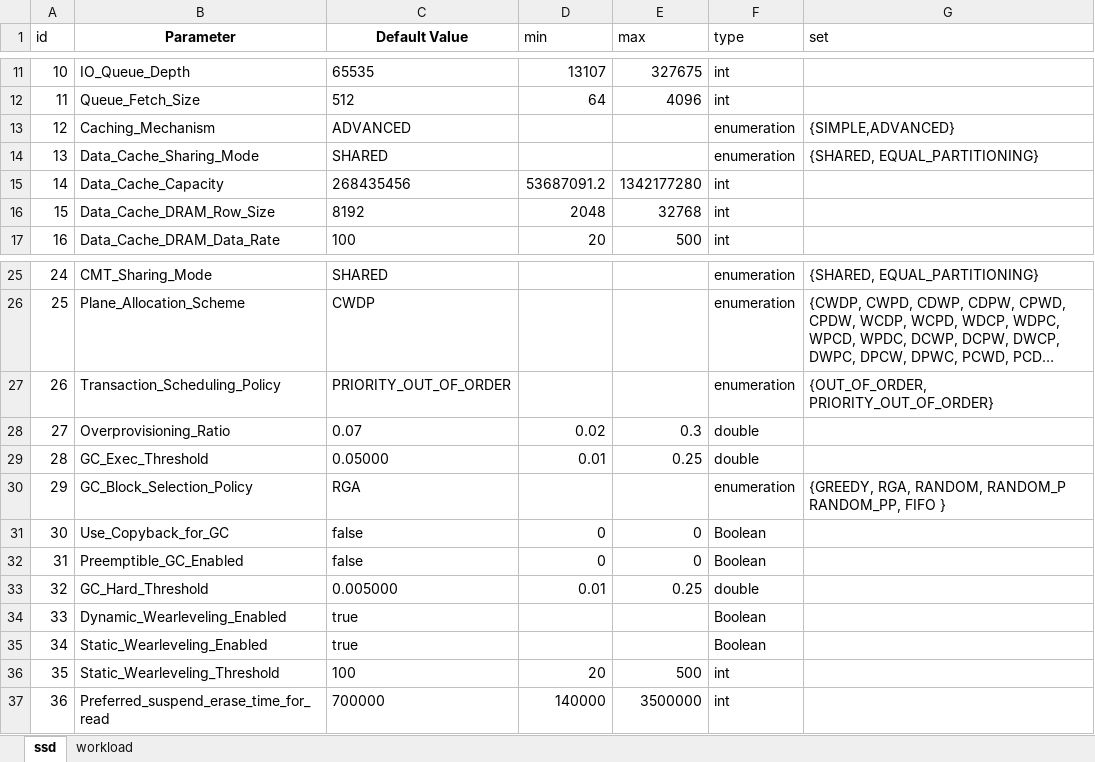
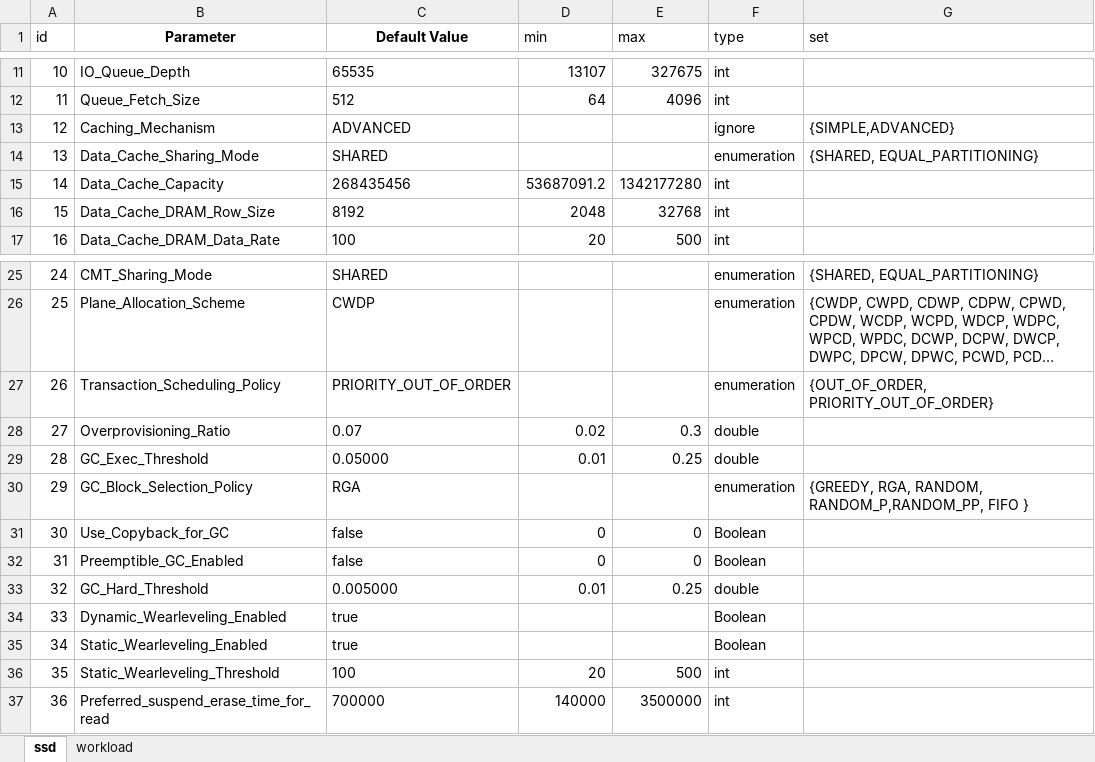
Before and after one commit to houchuanhao/MQSim, an Excel workbook: script/temp/config.xlsx, sheet ssd, drawn as a sheet; only a part is shown, gaps mark what is left out; long unchanged cells end in …; values as stored, in another font and other column widths than the file's, no borders; the diff names each change by its address in the sheet, - before the commit and + after, or states it on an @@ line.

```diff
--- a/script/temp/config.xlsx (sheet ssd)
+++ b/script/temp/config.xlsx (sheet ssd)
-F13 (type): enumeration
+F13 (type): ignore
-G30 (set): …RGA, RANDOM, RANDOM_P RANDOM_PP, FIFO }
+G30 (set): …RGA, RANDOM, RANDOM_P,RANDOM_PP, FIFO }
```
Also changed, not shown: 1 other file.
